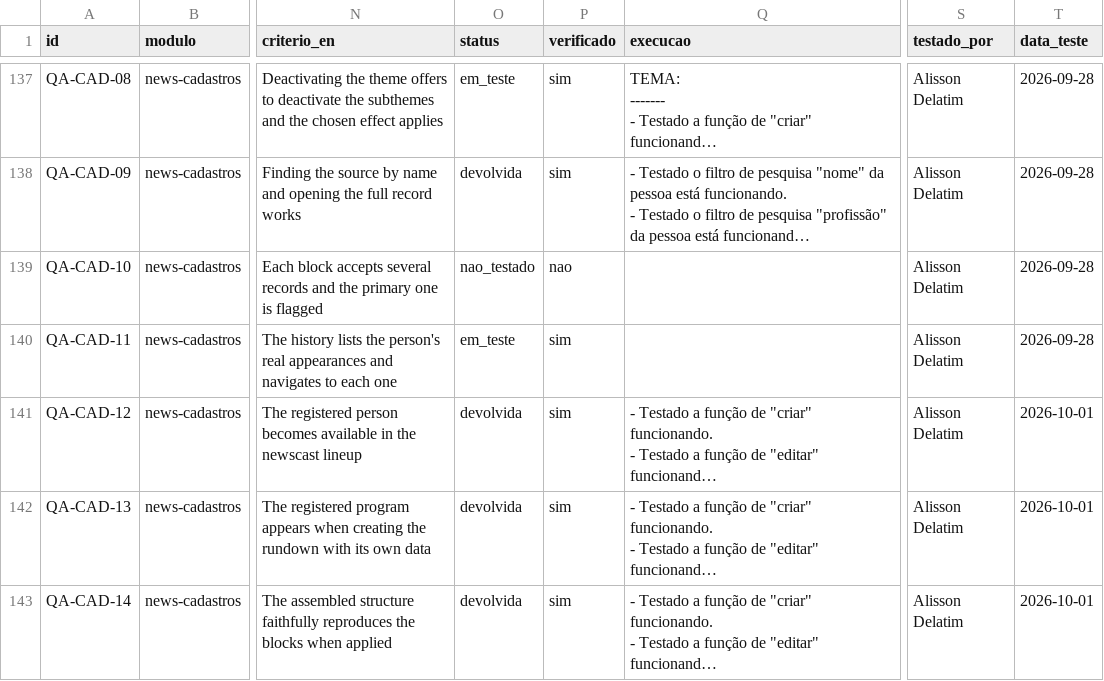
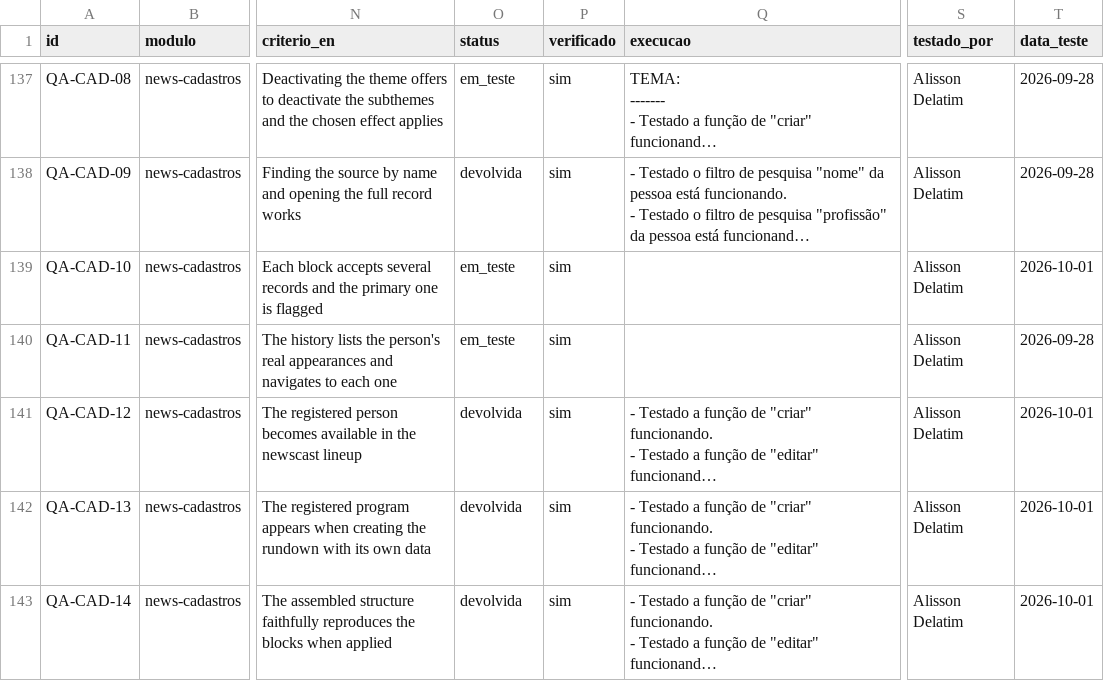
Before and after one commit to InformaWendel/PortalDEV, a CSV file: data/projetos/news.csv, drawn as a sheet; only a part is shown, gaps mark what is left out; long unchanged cells end in …; the diff names each change by its address in the sheet, - before the commit and + after, or states it on an @@ line.

Commit message:
chore(qa): QA-CAD-10 em_teste por Alisson Delatim

```diff
--- a/data/projetos/news.csv
+++ b/data/projetos/news.csv
-O139 (status): nao_testado
+O139 (status): em_teste
-P139 (verificado): nao
+P139 (verificado): sim
-T139 (data_teste): 2026-09-28
+T139 (data_teste): 2026-10-01
```
